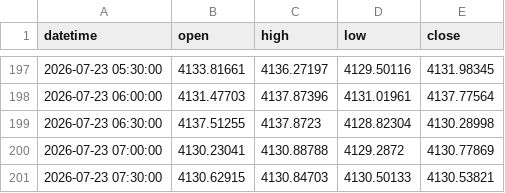
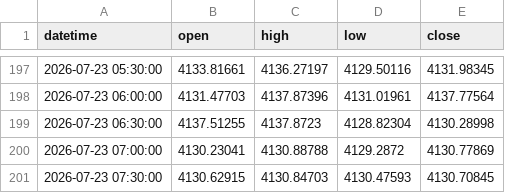
Before and after one commit to atik03mh-pixel/xauusd-dss, a CSV file: data/raw/XAUUSD_30min.csv, drawn as a sheet; only a part is shown, gaps mark what is left out.

```diff
--- a/data/raw/XAUUSD_30min.csv
+++ b/data/raw/XAUUSD_30min.csv
@@ -200,2 +200,2 @@ datetime,open,high,low,close
 2026-07-23 07:00:00,4130.23041,4130.88788,4129.2872,4130.77869
-2026-07-23 07:30:00,4130.62915,4130.84703,4130.50133,4130.53821
+2026-07-23 07:30:00,4130.62915,4130.84703,4130.47593,4130.70845
```
Also changed, not shown: data/raw/XAUUSD_15min.csv, data/raw/XAUUSD_1day.csv, 3 other files.
